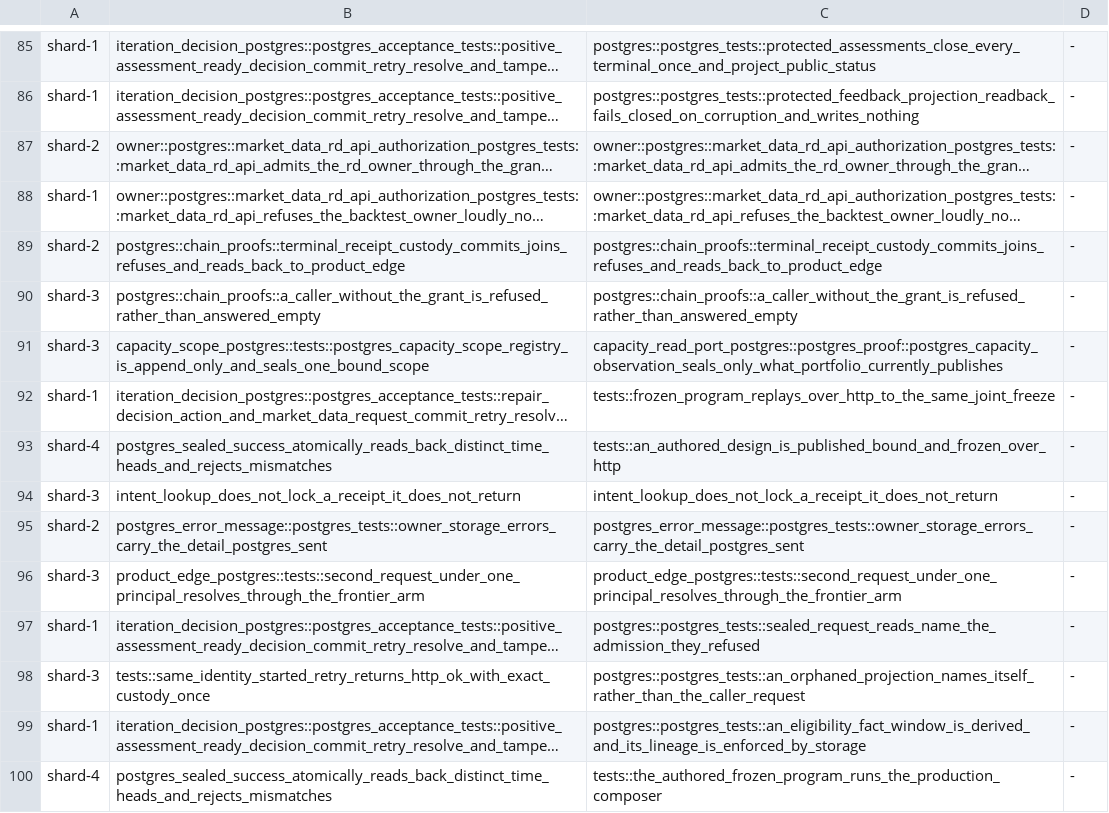
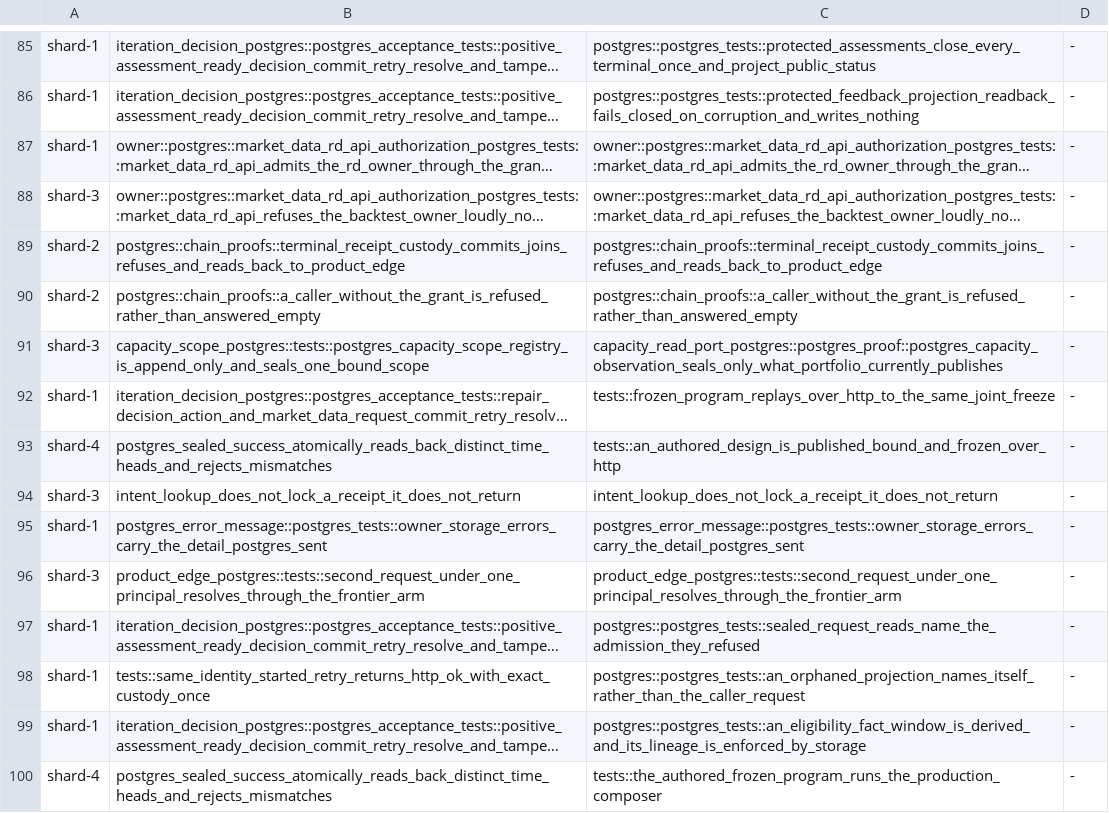
Before and after one commit to qOeOp/trade, a TSV file: scripts/ci/rd-owner-chain-shards.tsv, drawn as a sheet; only a part is shown, gaps mark what is left out; long unchanged cells end in …; the diff covers the shown part only; the diff names each change by its address in the sheet, - before the commit and + after, or states it on an @@ line.

```diff
--- a/scripts/ci/rd-owner-chain-shards.tsv
+++ b/scripts/ci/rd-owner-chain-shards.tsv
-A87: shard-2
+A87: shard-1
-A88: shard-1
+A88: shard-3
-A90: shard-3
+A90: shard-2
-A95: shard-2
+A95: shard-1
-A98: shard-3
+A98: shard-1
```
Also changed, not shown: 1 added row and 24 edited cells elsewhere in this file, scripts/ci/rd-owner-chain-durations.tsv, scripts/ci/rd-owner-chain-needs.tsv, 17 other files.
